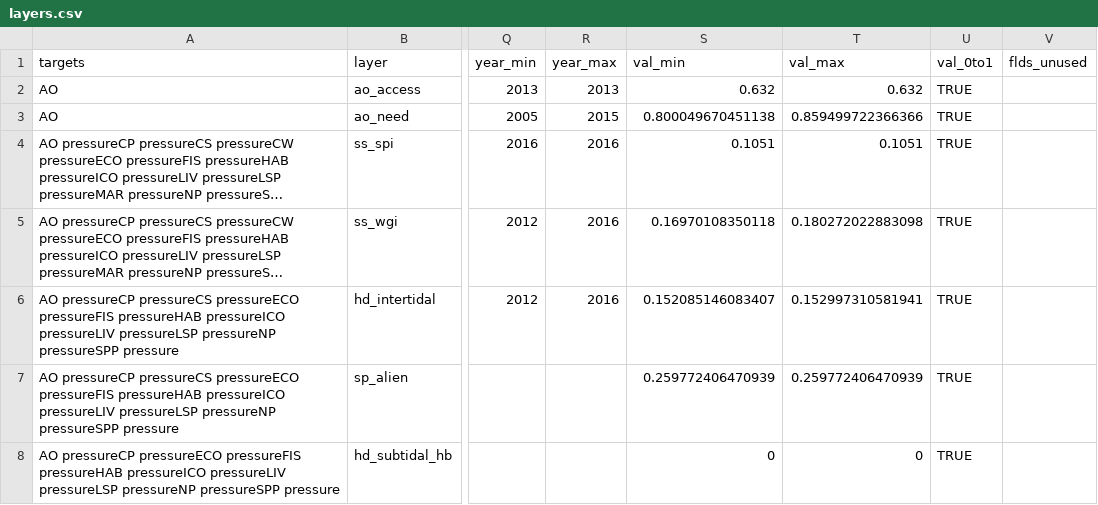
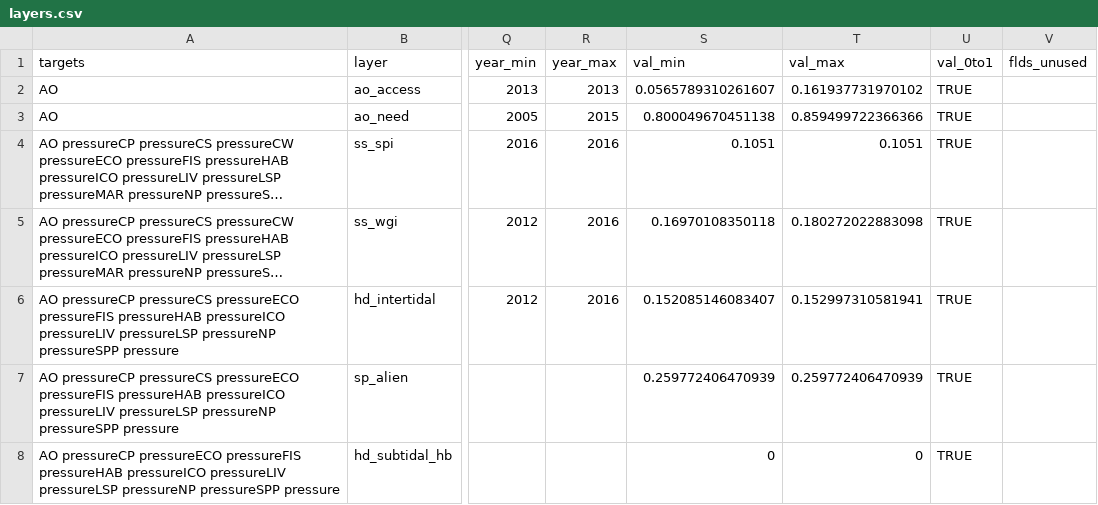
Before and after one commit to camilavargasp/toolbox-demo, a CSV file: region2016/layers.csv, drawn as a sheet; only a part is shown, gaps mark what is left out; long unchanged cells end in …; the diff names each change by its address in the sheet, - before the commit and + after, or states it on an @@ line.

Commit message:
update on layers.csv and in toolbox notes

```diff
--- a/region2016/layers.csv
+++ b/region2016/layers.csv
-S2 (val_min): 0.632
+S2 (val_min): 0.0565789310261607
-T2 (val_max): 0.632
+T2 (val_max): 0.161937731970102
```
Also changed, not shown: 1 other file.
